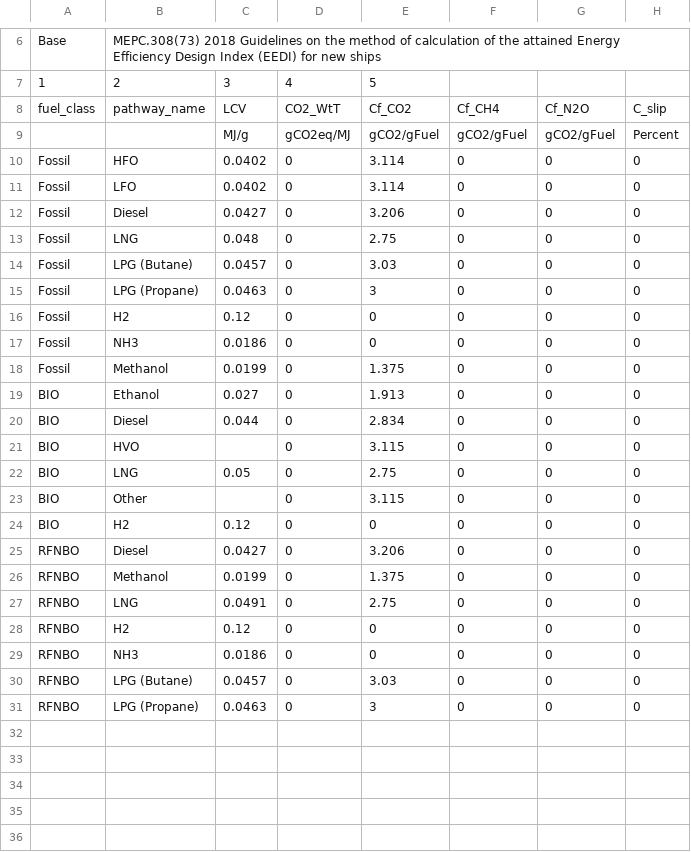
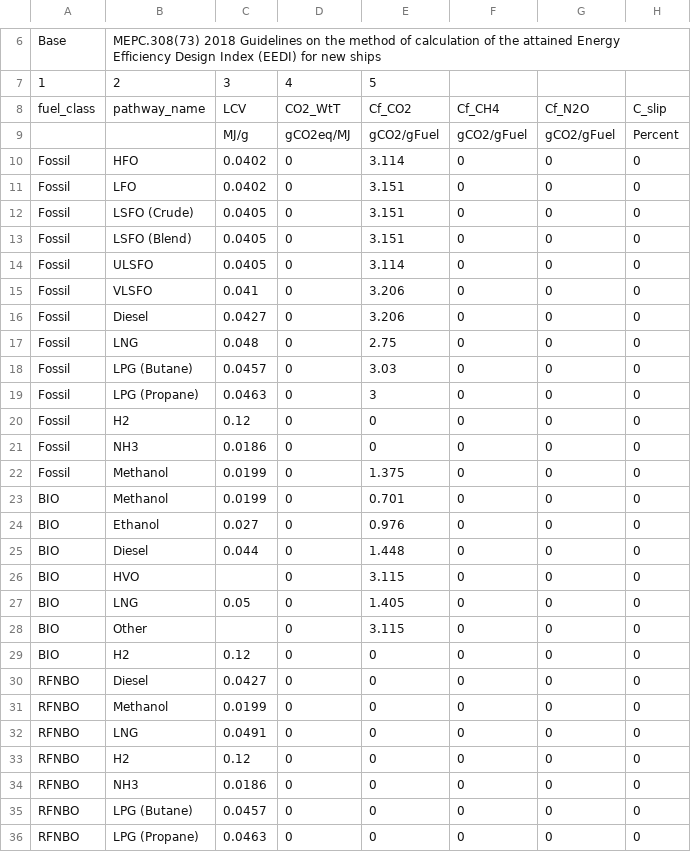
Before and after one commit to SINTEF/FEEMS, a CSV file: feems/feems/package_data/fuel_imo_table.csv, drawn as a sheet; only a part is shown, gaps mark what is left out.

Commit message:
fuel eu maritime factor updated and bug fixed

```diff
--- a/feems/feems/package_data/fuel_imo_table.csv
+++ b/feems/feems/package_data/fuel_imo_table.csv
@@ -10,3 +10,7 @@ fuel_class,pathway_name,LCV,CO2_WtT,Cf_CO2,Cf_CH4,Cf_N2O,C_slip
 Fossil,HFO,0.0402,0,3.114,0,0,0
-Fossil,LFO,0.0402,0,3.114,0,0,0
+Fossil,LFO,0.0402,0,3.151,0,0,0
+Fossil,LSFO (Crude),0.0405,0,3.151,0,0,0
+Fossil,LSFO (Blend),0.0405,0,3.151,0,0,0
+Fossil,ULSFO,0.0405,0,3.114,0,0,0
+Fossil,VLSFO,0.041,0,3.206,0,0,0
 Fossil,Diesel,0.0427,0,3.206,0,0,0
@@ -18,14 +22,15 @@ Fossil,NH3,0.0186,0,0,0,0,0
 Fossil,Methanol,0.0199,0,1.375,0,0,0
-BIO,Ethanol,0.027,0,1.913,0,0,0
-BIO,Diesel,0.044,0,2.834,0,0,0
+BIO,Methanol,0.0199,0,0.701,0,0,0
+BIO,Ethanol,0.027,0,0.976,0,0,0
+BIO,Diesel,0.044,0,1.448,0,0,0
 BIO,HVO,,0,3.115,0,0,0
-BIO,LNG,0.05,0,2.75,0,0,0
+BIO,LNG,0.05,0,1.405,0,0,0
 BIO,Other,,0,3.115,0,0,0
 BIO,H2,0.12,0,0,0,0,0
-RFNBO,Diesel,0.0427,0,3.206,0,0,0
-RFNBO,Methanol,0.0199,0,1.375,0,0,0
-RFNBO,LNG,0.0491,0,2.75,0,0,0
+RFNBO,Diesel,0.0427,0,0,0,0,0
+RFNBO,Methanol,0.0199,0,0,0,0,0
+RFNBO,LNG,0.0491,0,0,0,0,0
 RFNBO,H2,0.12,0,0,0,0,0
 RFNBO,NH3,0.0186,0,0,0,0,0
-RFNBO,LPG (Butane),0.0457,0,3.03,0,0,0
-RFNBO,LPG (Propane),0.0463,0,3,0,0,0
+RFNBO,LPG (Butane),0.0457,0,0,0,0,0
+RFNBO,LPG (Propane),0.0463,0,0,0,0,0
```
Also changed, not shown: feems/feems/package_data/fuel_eu_fuel_table.csv, 3 other files.
